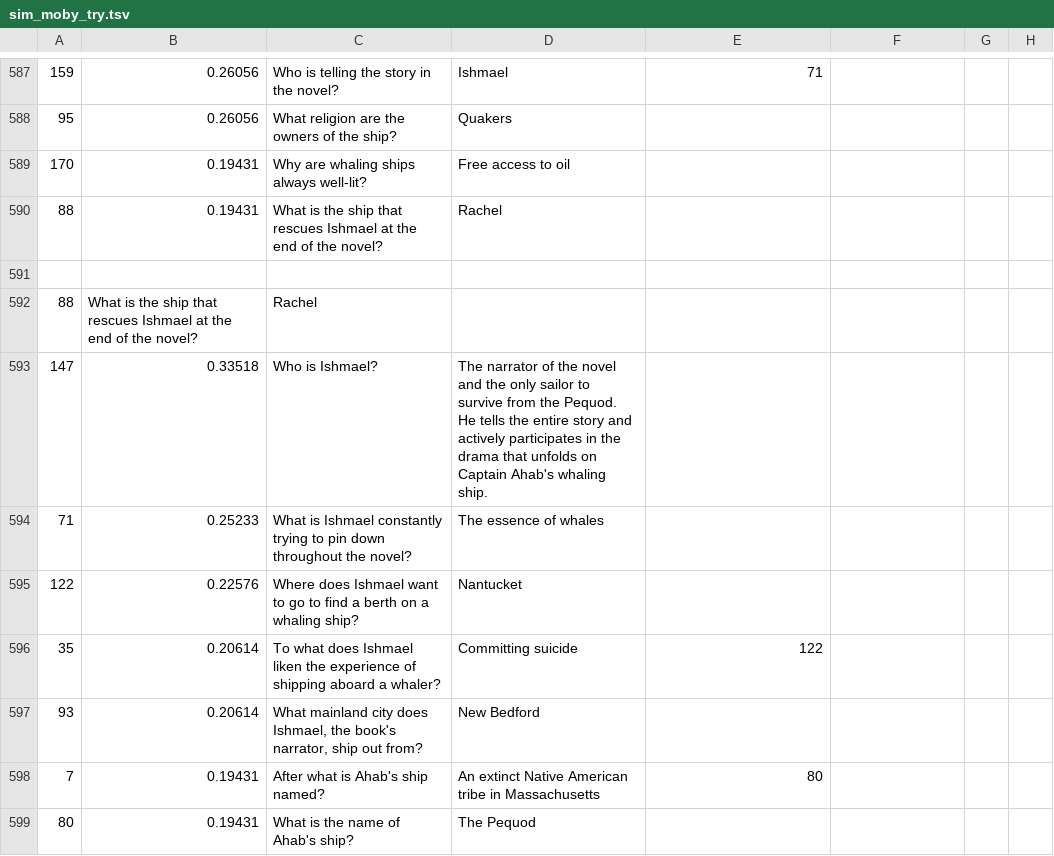
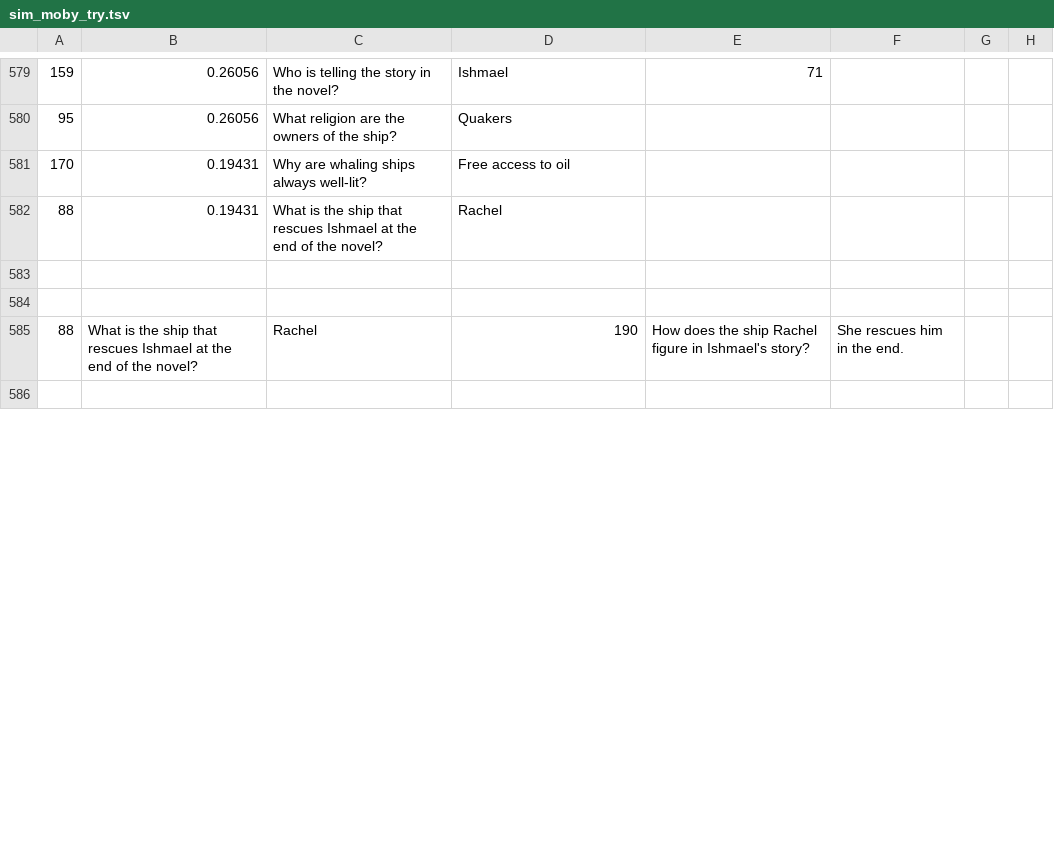
Before and after one commit to sprax/python, a TSV file: txt/mobydick/sim_moby_try.tsv, drawn as a sheet; only a part is shown, gaps mark what is left out; the diff covers the shown part only.

Commit message:
paraphrases

```diff
--- a/txt/mobydick/sim_moby_try.tsv
+++ b/txt/mobydick/sim_moby_try.tsv
@@ -591,9 +583,4 @@
 
-88	What is the ship that rescues Ishmael at the end of the novel?	Rachel	
-147	0.33518	Who is Ishmael?	The narrator of the novel and the only sailor to survive from the Pequod. He tells the entire story and actively participates in the drama that unfolds on Captain Ahab's whaling ship.	
- 71	0.25233	What is Ishmael constantly trying to pin down throughout the novel?	The essence of whales	
-122	0.22576	Where does Ishmael want to go to find a berth on a whaling ship?	Nantucket	
- 35	0.20614	To what does Ishmael liken the experience of shipping aboard a whaler?	Committing suicide	122
- 93	0.20614	What mainland city does Ishmael, the book's narrator, ship out from?	New Bedford	
-  7	0.19431	After what is Ahab's ship named?	An extinct Native American tribe in Massachusetts	80
- 80	0.19431	What is the name of Ahab's ship?	The Pequod	
+
+88	What is the ship that rescues Ishmael at the end of the novel?	Rachel	190	How does the ship Rachel figure in Ishmael's story?	She rescues him in the end.
+
```
Also changed, not shown: 4 added rows, 30 removed rows and 15 edited cells elsewhere in this file.
